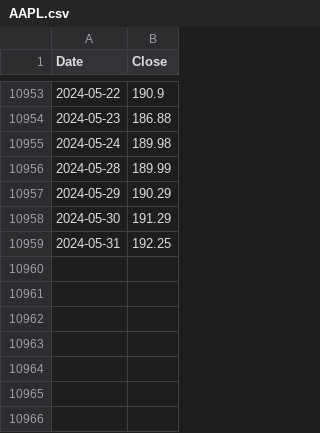
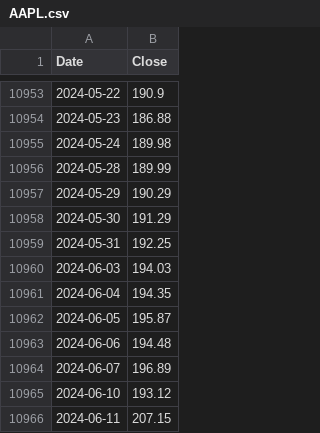
Before and after one commit to johnluo92/SPX_Analysis, a CSV file: AAPL.csv, drawn as a sheet; only a part is shown, gaps mark what is left out; the diff names each change by its address in the sheet, - before the commit and + after, or states it on an @@ line.

```diff
--- a/AAPL.csv
+++ b/AAPL.csv
+row 10960: 2024-06-03 | 194.03
+row 10961: 2024-06-04 | 194.35
+row 10962: 2024-06-05 | 195.87
+row 10963: 2024-06-06 | 194.48
+row 10964: 2024-06-07 | 196.89
+row 10965: 2024-06-10 | 193.12
+row 10966: 2024-06-11 | 207.15
```
Also changed, not shown: 6 other files.
